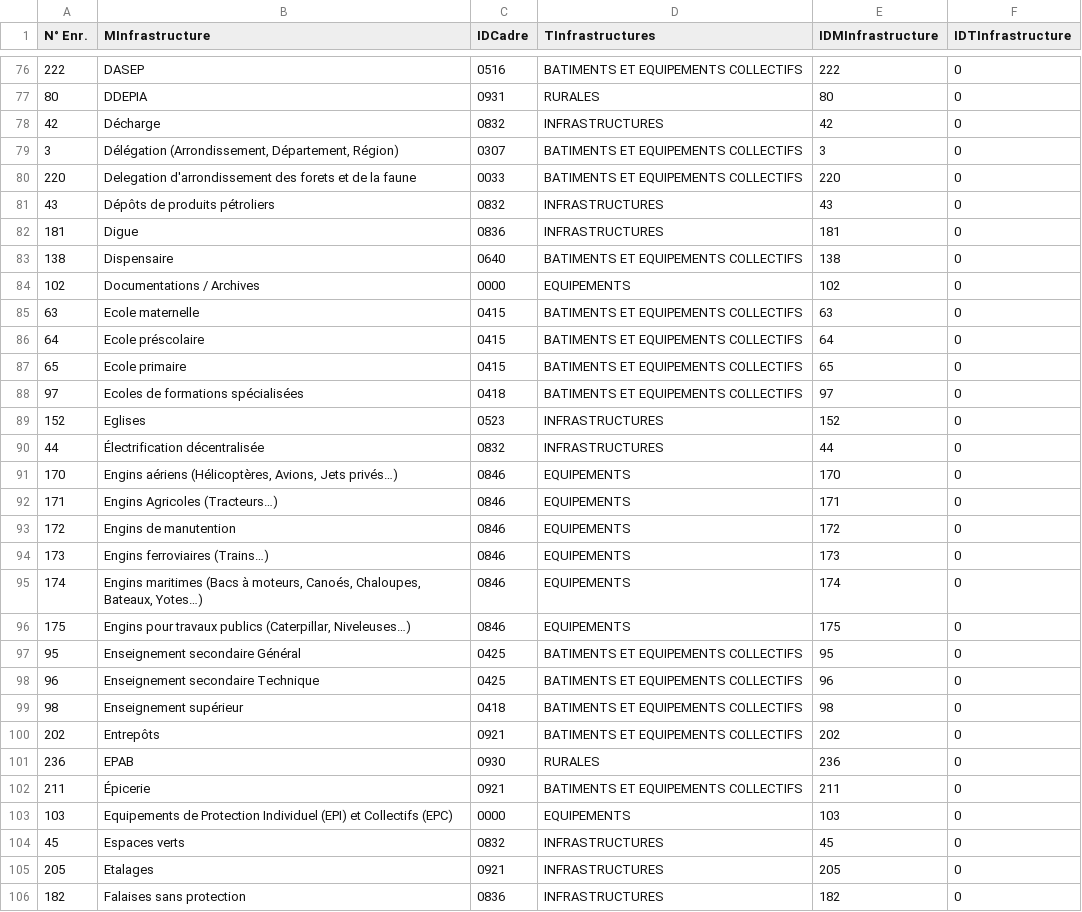
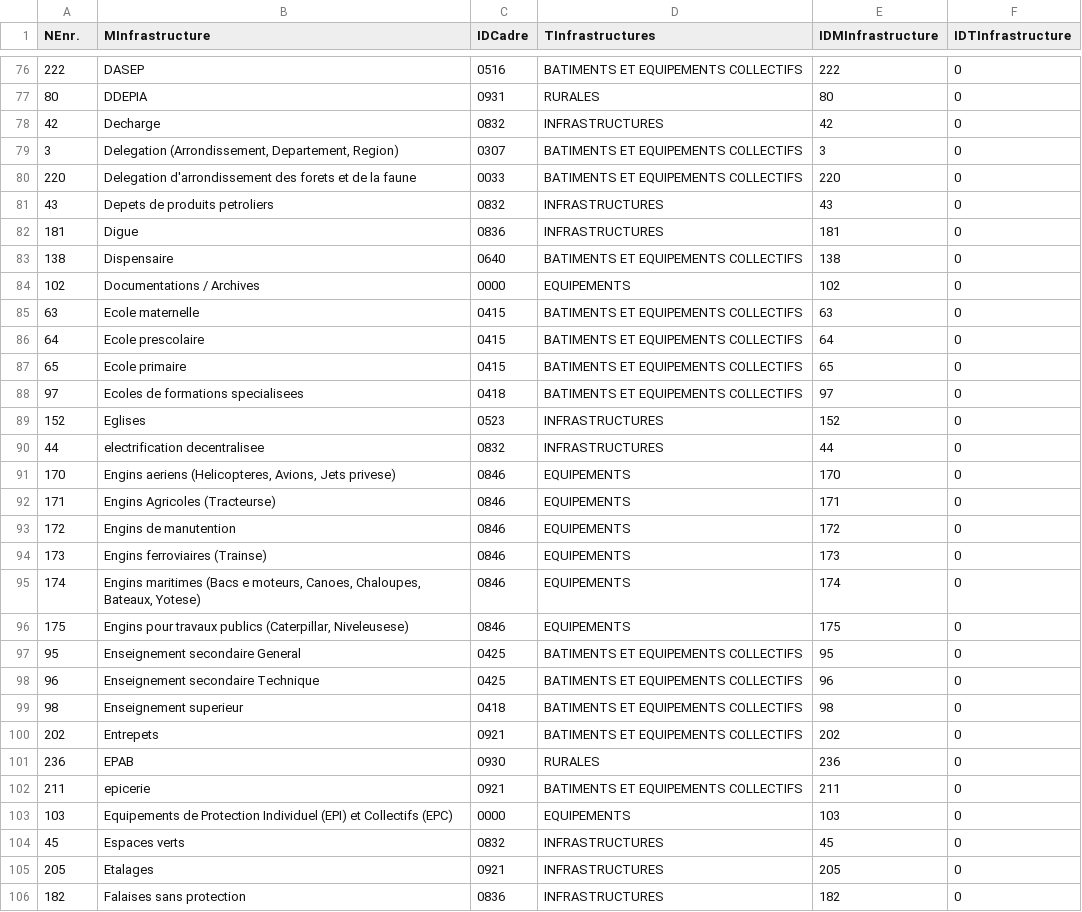
Before and after one commit to Kheurt/ArrdelBeeVisualisation, a CSV file: datas/MInfrastructures.csv, drawn as a sheet; only a part is shown, gaps mark what is left out; the diff covers the shown part only; the diff names each change by its address in the sheet, - before the commit and + after, or states it on an @@ line.

```diff
--- a/datas/MInfrastructures.csv
+++ b/datas/MInfrastructures.csv
-A1: N° Enr.
+A1: NEnr.
-B78 (MInfrastructure): Décharge
+B78 (MInfrastructure): Decharge
-B79 (MInfrastructure): Délégation (Arrondissement, Département, Région)
+B79 (MInfrastructure): Delegation (Arrondissement, Departement, Region)
-B81 (MInfrastructure): Dépôts de produits pétroliers
+B81 (MInfrastructure): Depets de produits petroliers
-B86 (MInfrastructure): Ecole préscolaire
+B86 (MInfrastructure): Ecole prescolaire
-B88 (MInfrastructure): Ecoles de formations spécialisées
+B88 (MInfrastructure): Ecoles de formations specialisees
-B90 (MInfrastructure): Électrification décentralisée
+B90 (MInfrastructure): electrification decentralisee
-B91 (MInfrastructure): Engins aériens (Hélicoptères, Avions, Jets privés…)
+B91 (MInfrastructure): Engins aeriens (Helicopteres, Avions, Jets privese)
-B92 (MInfrastructure): Engins Agricoles (Tracteurs…)
+B92 (MInfrastructure): Engins Agricoles (Tracteurse)
-B94 (MInfrastructure): Engins ferroviaires (Trains…)
+B94 (MInfrastructure): Engins ferroviaires (Trainse)
-B95 (MInfrastructure): …maritimes (Bacs à moteurs, Canoés, Chaloupes, Bateaux, Yotes…)
+B95 (MInfrastructure): …maritimes (Bacs e moteurs, Canoes, Chaloupes, Bateaux, Yotese)
-B96 (MInfrastructure): …publics (Caterpillar, Niveleuses…)
+B96 (MInfrastructure): …publics (Caterpillar, Niveleusese)
-B97 (MInfrastructure): Enseignement secondaire Général
+B97 (MInfrastructure): Enseignement secondaire General
-B99 (MInfrastructure): Enseignement supérieur
+B99 (MInfrastructure): Enseignement superieur
-B100 (MInfrastructure): Entrepôts
+B100 (MInfrastructure): Entrepets
-B102 (MInfrastructure): Épicerie
+B102 (MInfrastructure): epicerie
```
Also changed, not shown: 90 edited cells elsewhere in this file, datas/Infrastructure.csv, datas/PotentialitesDesZones.csv, 12 other files.
